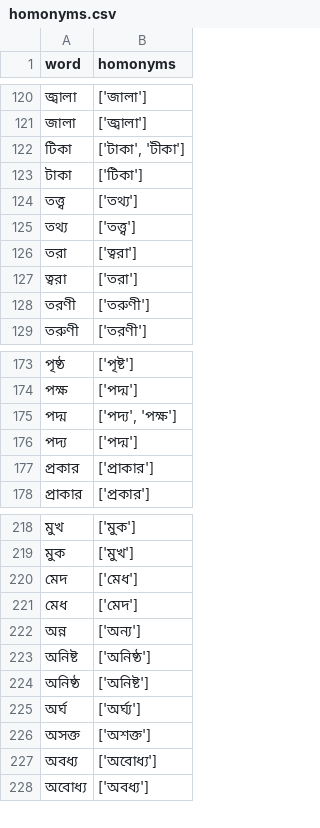
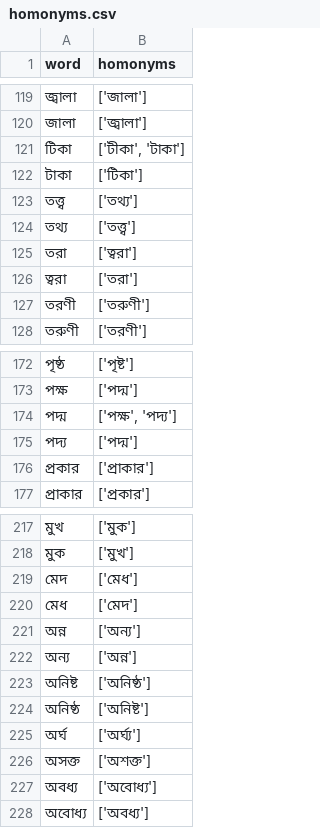
Before and after one commit to ridwanultanvir/Bangla_Grammatical_Error_Detection, a CSV file: data/data_generator/homonyms.csv, drawn as a sheet; only a part is shown, gaps mark what is left out; the diff covers the shown part only.

Commit message:
updated homonyms

```diff
--- a/data/data_generator/homonyms.csv
+++ b/data/data_generator/homonyms.csv
@@ -121,3 +120,3 @@ word,homonyms
 জালা,['জ্বালা']
-টিকা,"['টাকা', 'টীকা']"
+টিকা,"['টীকা', 'টাকা']"
 টাকা,['টিকা']
@@ -174,3 +173,3 @@ word,homonyms
 পক্ষ,['পদ্ম']
-পদ্ম,"['পদ্য', 'পক্ষ']"
+পদ্ম,"['পক্ষ', 'পদ্য']"
 পদ্য,['পদ্ম']
@@ -222,2 +221,3 @@ word,homonyms
 অন্ন,['অন্য']
+অন্য,['অন্ন']
 অনিষ্ট,['অনিষ্ঠ']
```
Also changed, not shown: 1 removed row and 9 edited cells elsewhere in this file, 1 other file.
